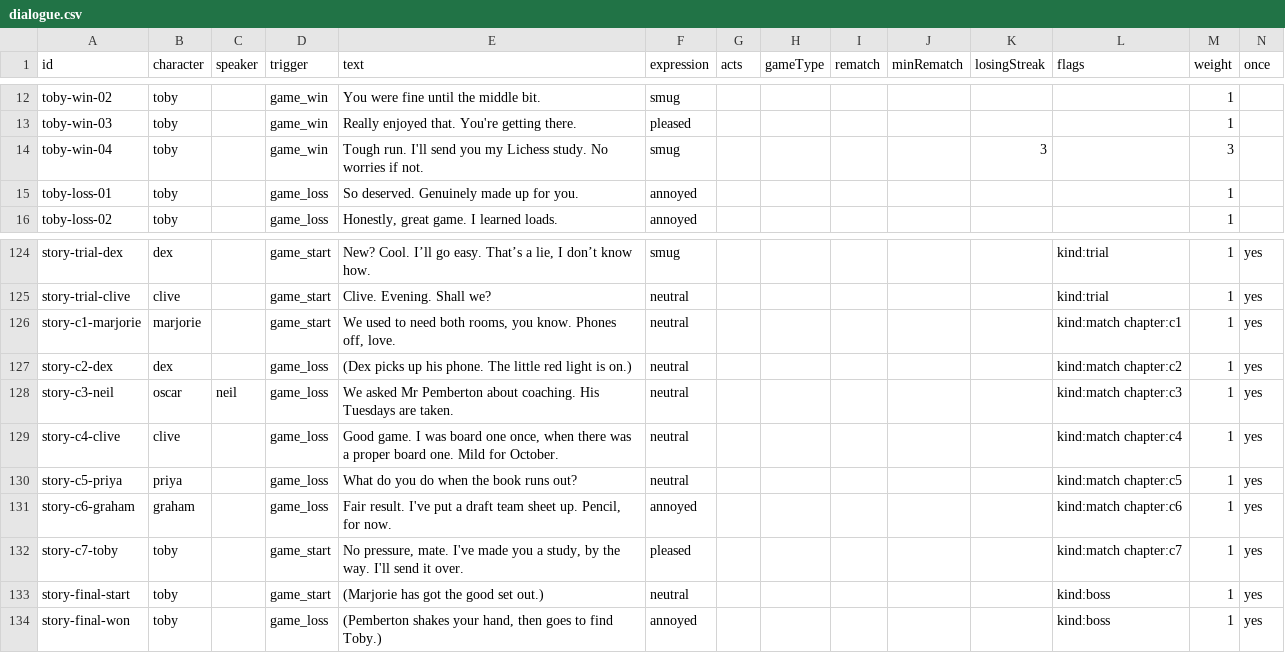
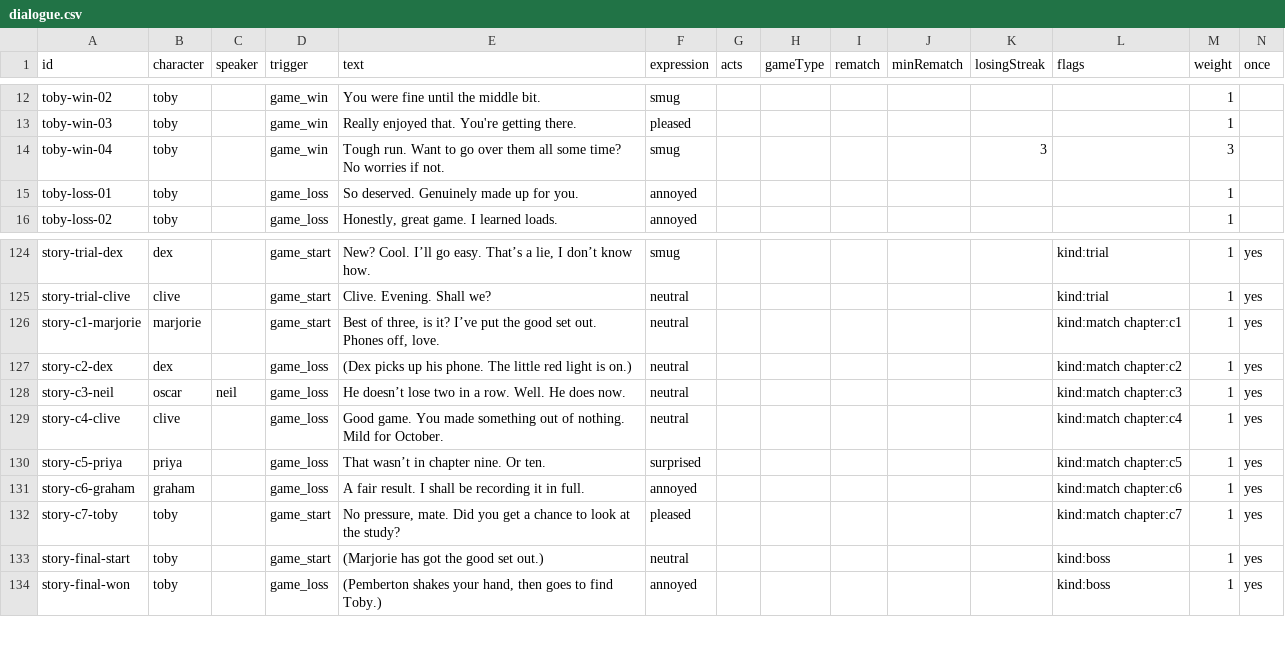
Before and after one commit to Lawsy99/club-night, a CSV file: content/dialogue.csv, drawn as a sheet; only a part is shown, gaps mark what is left out.

Commit message:
Playtest fixes: rating settles after trial night (a single game no longer swings it 60 points; older saves too), match-week story lines no longer repeat the weekly moments (and Toby's study line follows on from Thursday), lesson card says what kind of lesson it is, trimmed repeated coached-game note

```diff
--- a/content/dialogue.csv
+++ b/content/dialogue.csv
@@ -13,3 +13,3 @@ toby-win-02,toby,,game_win,"You were fine until the middle bit.",smug,,,,,,,1,
 toby-win-03,toby,,game_win,Really enjoyed that. You're getting there.,pleased,,,,,,,1,
-toby-win-04,toby,,game_win,Tough run. I'll send you my Lichess study. No worries if not.,smug,,,,,3,,3,
+toby-win-04,toby,,game_win,Tough run. Want to go over them all some time? No worries if not.,smug,,,,,3,,3,
 toby-loss-01,toby,,game_loss,So deserved. Genuinely made up for you.,annoyed,,,,,,,1,
@@ -125,9 +125,9 @@ story-trial-dex,dex,,game_start,"New? Cool. I’ll go easy. That’s a lie, I do
 story-trial-clive,clive,,game_start,"Clive. Evening. Shall we?",neutral,,,,,,kind:trial,1,yes
-story-c1-marjorie,marjorie,,game_start,"We used to need both rooms, you know. Phones off, love.",neutral,,,,,,kind:match chapter:c1,1,yes
+story-c1-marjorie,marjorie,,game_start,"Best of three, is it? I’ve put the good set out. Phones off, love.",neutral,,,,,,kind:match chapter:c1,1,yes
 story-c2-dex,dex,,game_loss,(Dex picks up his phone. The little red light is on.),neutral,,,,,,kind:match chapter:c2,1,yes
-story-c3-neil,oscar,neil,game_loss,We asked Mr Pemberton about coaching. His Tuesdays are taken.,neutral,,,,,,kind:match chapter:c3,1,yes
-story-c4-clive,clive,,game_loss,"Good game. I was board one once, when there was a proper board one. Mild for October.",neutral,,,,,,kind:match chapter:c4,1,yes
-story-c5-priya,priya,,game_loss,What do you do when the book runs out?,neutral,,,,,,kind:match chapter:c5,1,yes
-story-c6-graham,graham,,game_loss,"Fair result. I've put a draft team sheet up. Pencil, for now.",annoyed,,,,,,kind:match chapter:c6,1,yes
-story-c7-toby,toby,,game_start,"No pressure, mate. I've made you a study, by the way. I'll send it over.",pleased,,,,,,kind:match chapter:c7,1,yes
+story-c3-neil,oscar,neil,game_loss,He doesn’t lose two in a row. Well. He does now.,neutral,,,,,,kind:match chapter:c3,1,yes
+story-c4-clive,clive,,game_loss,"Good game. You made something out of nothing. Mild for October.",neutral,,,,,,kind:match chapter:c4,1,yes
+story-c5-priya,priya,,game_loss,That wasn’t in chapter nine. Or ten.,surprised,,,,,,kind:match chapter:c5,1,yes
+story-c6-graham,graham,,game_loss,"A fair result. I shall be recording it in full.",annoyed,,,,,,kind:match chapter:c6,1,yes
+story-c7-toby,toby,,game_start,"No pressure, mate. Did you get a chance to look at the study?",pleased,,,,,,kind:match chapter:c7,1,yes
 story-final-start,toby,,game_start,(Marjorie has got the good set out.),neutral,,,,,,kind:boss,1,yes
```
Also changed, not shown: 5 other files.
